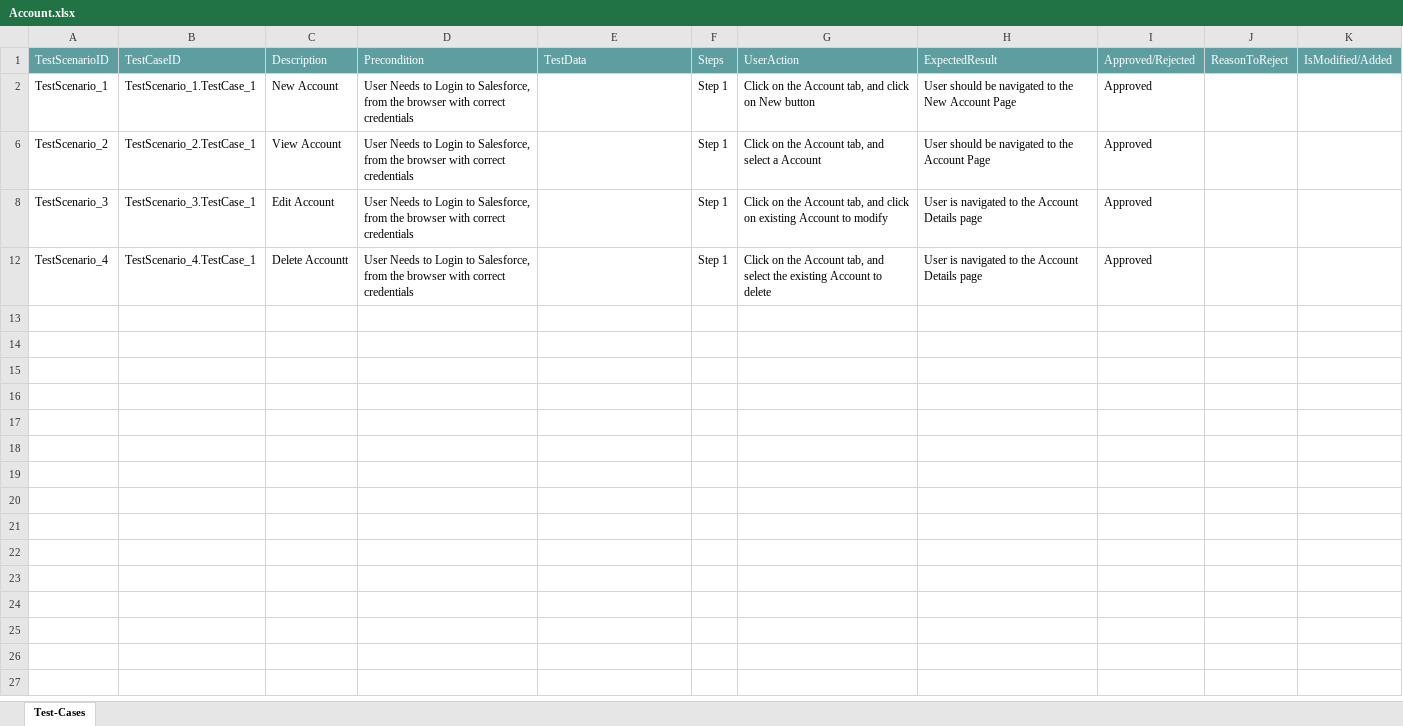
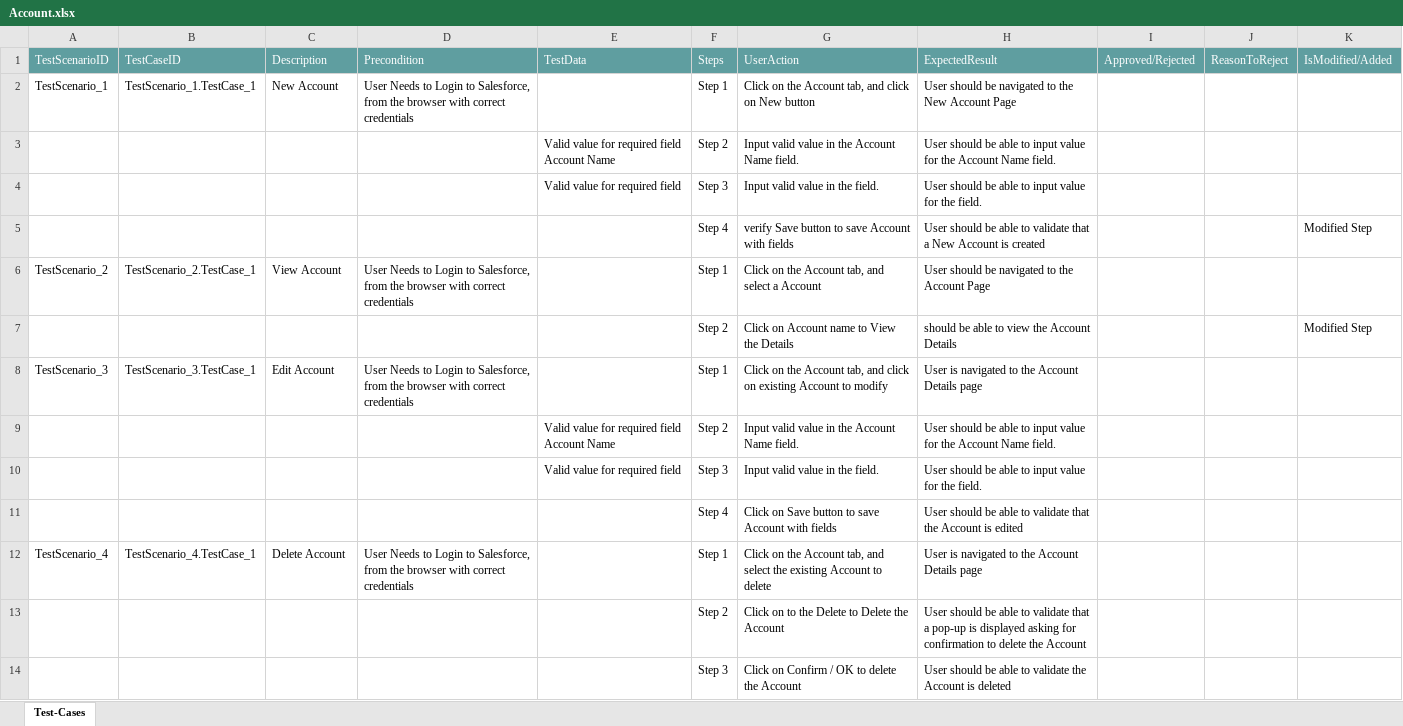
Before and after one commit to ShaikMohamedIrfan/TestingCycle, an Excel workbook: Account.xlsx, sheet Test-Cases, drawn as a sheet; values as stored, in another font and other column widths than the file's, no borders; table styles not drawn; the diff names each change by its address in the sheet, - before the commit and + after, or states it on an @@ line.

Commit message:
Initial Commit for Verification of Test cases

```diff
--- a/Account.xlsx (sheet Test-Cases)
+++ b/Account.xlsx (sheet Test-Cases)
-I2: Approved
+I2: (empty)
@@ row 3 unhidden:  |  |  |  | Valid value for required field Account Name | Step 2 | Input valid value in the Account Name field. | User should be able to input value for the Account Name field. @@
@@ row 4 unhidden:  |  |  |  | Valid value for required field | Step 3 | Input valid value in the field. | User should be able to input value for the field. @@
+row 5:  |  |  |  |  | Step 4 | verify Save button to save Account with fields | User should be able to validate that a New Account is created |  |  | Modified Step
-I6: Approved
+I6: (empty)
+row 7:  |  |  |  |  | Step 2 | Click on Account name to View the Details | should be able to view the Account Details |  |  | Modified Step
-I8: Approved
+I8: (empty)
@@ row 9 unhidden:  |  |  |  | Valid value for required field Account Name | Step 2 | Input valid value in the Account Name field. | User should be able to input value for the Account Name field. @@
@@ row 10 unhidden:  |  |  |  | Valid value for required field | Step 3 | Input valid value in the field. | User should be able to input value for the field. @@
@@ row 11 unhidden:  |  |  |  |  | Step 4 | Click on Save button to save Account with fields | User should be able to validate that the Account is edited @@
-C12: Delete Accountt
+C12: Delete Account
-I12: Approved
+I12: (empty)
@@ row 13 unhidden:  |  |  |  |  | Step 2 | Click on to the Delete to Delete the Account | User should be able to validate that a pop-up is displayed asking for confirmation to delete the Account @@
@@ row 14 unhidden:  |  |  |  |  | Step 3 | Click on Confirm / OK to delete the Account | User should be able to validate the Account is deleted @@
```
Also changed, not shown: hidden cells.
